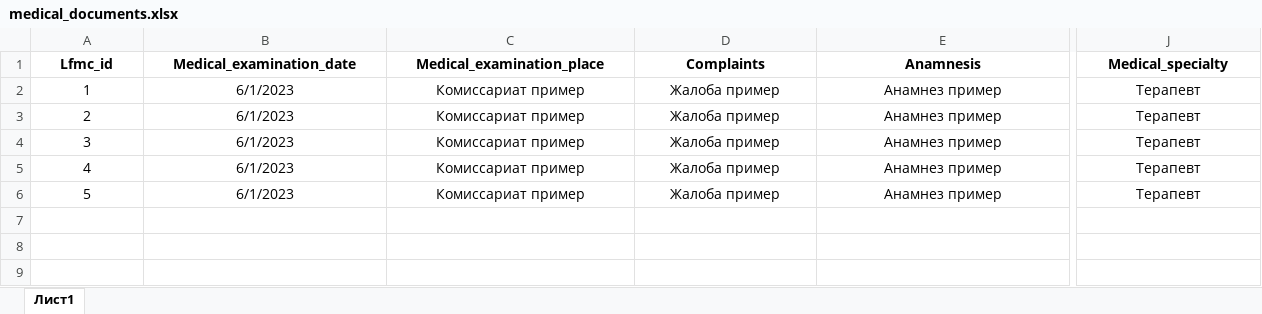
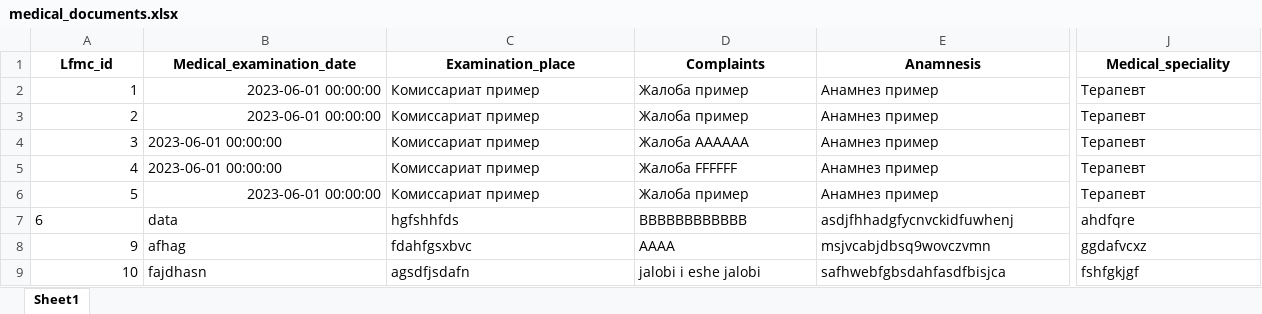
Before and after one commit to knkf/4ebnaja_praktika, an Excel workbook: bases/medical_documents.xlsx, sheet Sheet1, drawn as a sheet; only a part is shown, gaps mark what is left out; values as stored, in another font and other column widths than the file's, no borders; rows hold the shown columns only; the diff covers the shown part only; the diff names each change by its address in the sheet, - before the commit and + after, or states it on an @@ line.

```diff
--- a/bases/medical_documents.xlsx (sheet Sheet1)
+++ b/bases/medical_documents.xlsx (sheet Sheet1)
-sheet tab: Лист1
+sheet tab: Sheet1
-C1: Medical_examination_place
+C1: Examination_place
-J1: Medical_specialty
+J1: Medical_speciality
-A2:B3 alignment: center
+A2:B3 alignment: right
-B2:B6 (Medical_examination_date): 6/1/2023
+B2:B6 (Medical_examination_date): 2023-06-01 00:00:00
-C2:J3 alignment: center
+C2:J3 alignment: left
-A4:A5 alignment: center
+A4:A5 alignment: right
-B4:J5 alignment: center
+B4:J5 alignment: left
-D4 (Complaints): Жалоба пример
+D4 (Complaints): Жалоба АААААА
-D5 (Complaints): Жалоба пример
+D5 (Complaints): Жалоба FFFFFF
-A6:B6 alignment: center
+A6:B6 alignment: right
-C6:J6 alignment: center
+C6:J6 alignment: left
+row 7: 6 | data | hgfshhfds | BBBBBBBBBBBB | asdjfhhadgfycnvckidfuwhenj | ahdfqre
+row 8: 9 | afhag | fdahfgsxbvc | AAAA | msjvcabjdbsq9wovczvmn | ggdafvcxz
+row 9: 10 | fajdhasn | agsdfjsdafn | jalobi i eshe jalobi | safhwebfgbsdahfasdfbisjca | fshfgkjgf
```
Also changed, not shown: cell formats elsewhere in this sheet, bases/army_order.xlsx, bases/lfmc.xlsx, 7 other files.
